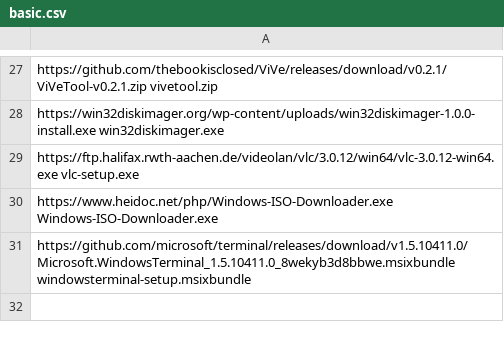
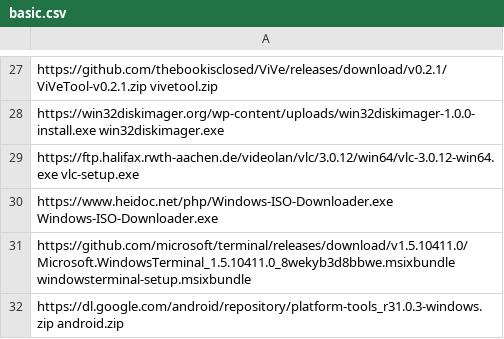
Before and after one commit to ronioncloud/w10install, a CSV file: software/basic.csv, drawn as a sheet; only a part is shown, gaps mark what is left out.

Commit message:
integrated android tools

```diff
--- a/software/basic.csv
+++ b/software/basic.csv
@@ -31 +31,2 @@ https://www.heidoc.net/php/Windows-ISO-Downloader.exe Windows-ISO-Downloader.exe
 https://github.com/microsoft/terminal/releases/download/v1.5.10411.0/Microsoft.WindowsTerminal_1.5.10411.0_8wekyb3d8bbwe.msixbundle windowsterminal-setup.msixbundle
+https://dl.google.com/android/repository/platform-tools_r31.0.3-windows.zip android.zip
```
Also changed, not shown: 2 other files.
